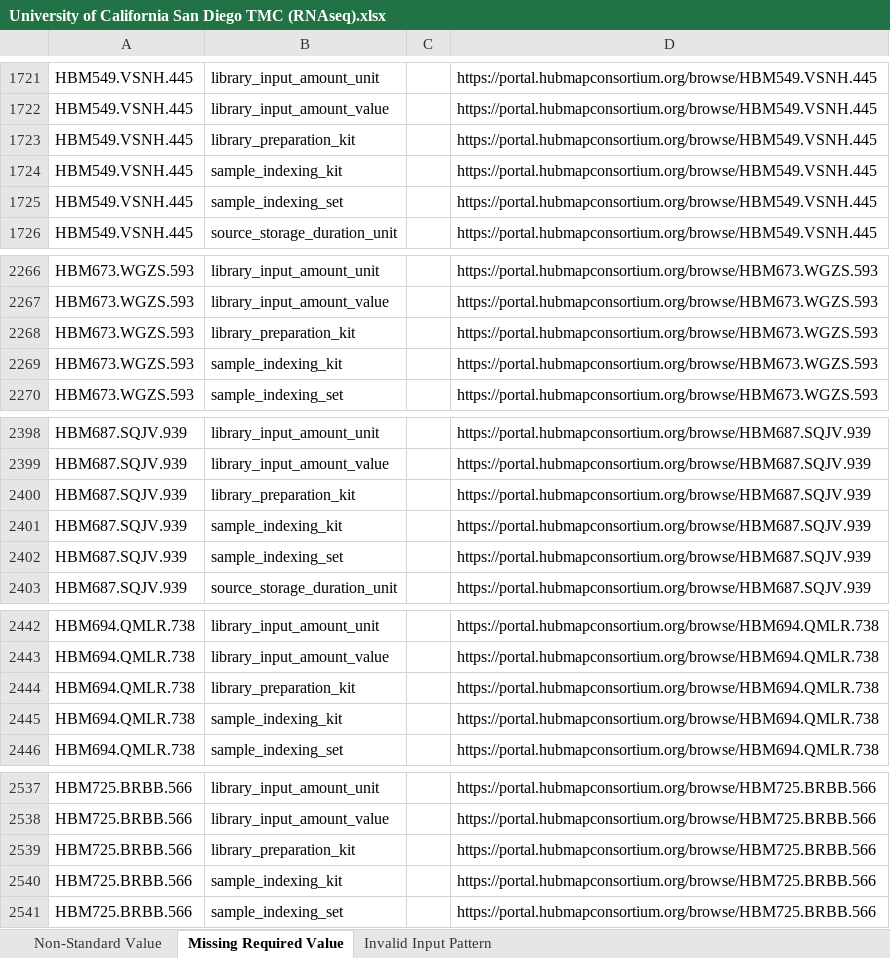
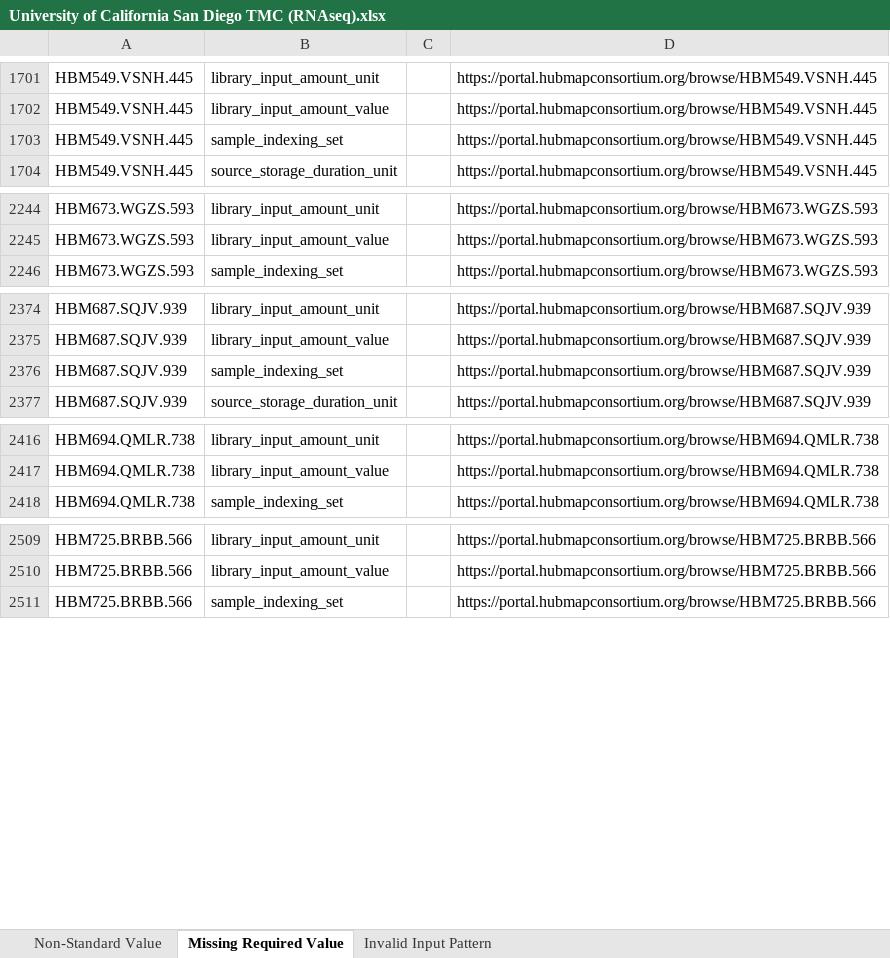
Before and after one commit to hubmapconsortium/reharmonize-legacy-metadata, an Excel workbook: metadata/rnaseq/todo/University of California San Diego TMC (RNAseq).xlsx, sheet Missing Required Value, drawn as a sheet; only a part is shown, gaps mark what is left out; values as stored, in another font and other column widths than the file's, no borders; the diff covers the shown part only; the diff names each change by its address in the sheet, - before the commit and + after, or states it on an @@ line.

```diff
--- a/metadata/rnaseq/todo/University of California San Diego TMC (RNAseq).xlsx (sheet Missing Required Value)
+++ b/metadata/rnaseq/todo/University of California San Diego TMC (RNAseq).xlsx (sheet Missing Required Value)
-row 1723: HBM549.VSNH.445 | library_preparation_kit |  | https://portal.hubmapconsortium.org/browse/HBM549.VSNH.445
-row 1724: HBM549.VSNH.445 | sample_indexing_kit |  | https://portal.hubmapconsortium.org/browse/HBM549.VSNH.445
-row 2268: HBM673.WGZS.593 | library_preparation_kit |  | https://portal.hubmapconsortium.org/browse/HBM673.WGZS.593
-row 2269: HBM673.WGZS.593 | sample_indexing_kit |  | https://portal.hubmapconsortium.org/browse/HBM673.WGZS.593
-row 2400: HBM687.SQJV.939 | library_preparation_kit |  | https://portal.hubmapconsortium.org/browse/HBM687.SQJV.939
-row 2401: HBM687.SQJV.939 | sample_indexing_kit |  | https://portal.hubmapconsortium.org/browse/HBM687.SQJV.939
-row 2444: HBM694.QMLR.738 | library_preparation_kit |  | https://portal.hubmapconsortium.org/browse/HBM694.QMLR.738
-row 2445: HBM694.QMLR.738 | sample_indexing_kit |  | https://portal.hubmapconsortium.org/browse/HBM694.QMLR.738
-row 2539: HBM725.BRBB.566 | library_preparation_kit |  | https://portal.hubmapconsortium.org/browse/HBM725.BRBB.566
-row 2540: HBM725.BRBB.566 | sample_indexing_kit |  | https://portal.hubmapconsortium.org/browse/HBM725.BRBB.566
```
Also changed, not shown: 38 removed rows elsewhere in this sheet, metadata/rnaseq/todo/California Institute of Technology TMC (RNAseq).xlsx, metadata/rnaseq/todo/EXT - Human Cell Atlas (RNAseq).xlsx, 4 other files.
